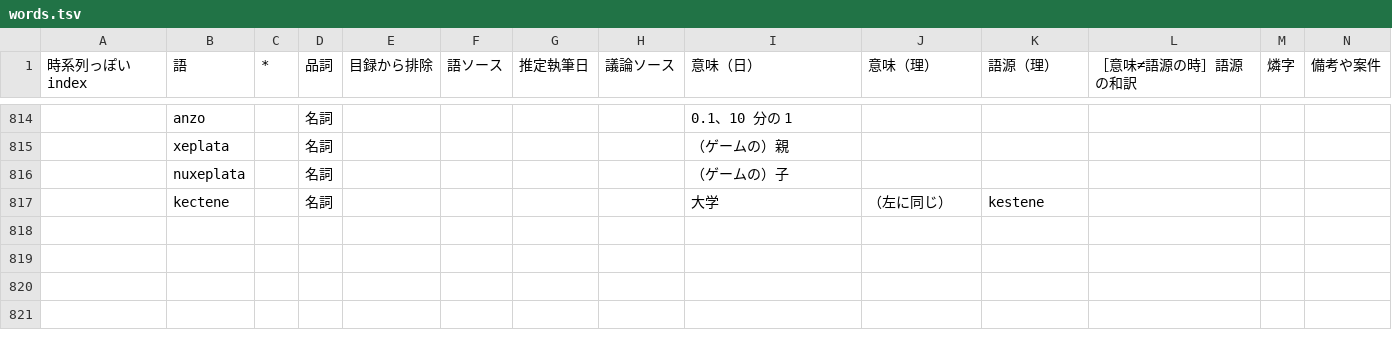
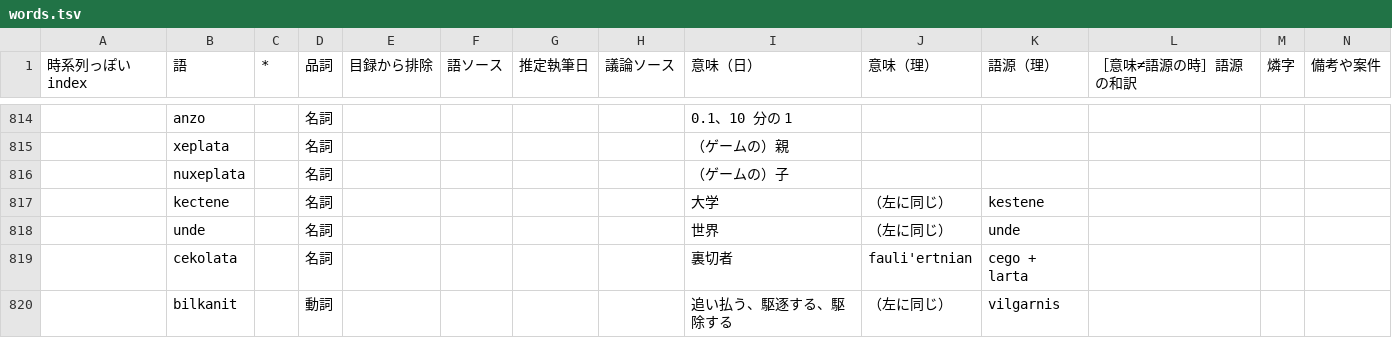
Before and after one commit to sozysozbot/pmcp_corpus, a TSV file: preprocess/words.tsv, drawn as a sheet; only a part is shown, gaps mark what is left out.

Commit message:
[sync] unde, cekolata, bilkanit 追加

```diff
--- a/preprocess/words.tsv
+++ b/preprocess/words.tsv
@@ -817 +817,4 @@
 	kectene		名詞					大学	（左に同じ）	kestene			
+	unde		名詞					世界	（左に同じ）	unde			
+	cekolata		名詞					裏切者	fauli'ertnian	cego + larta			
+	bilkanit		動詞					追い払う、駆逐する、駆除する	（左に同じ）	vilgarnis			
```
Also changed, not shown: 5 other files.
